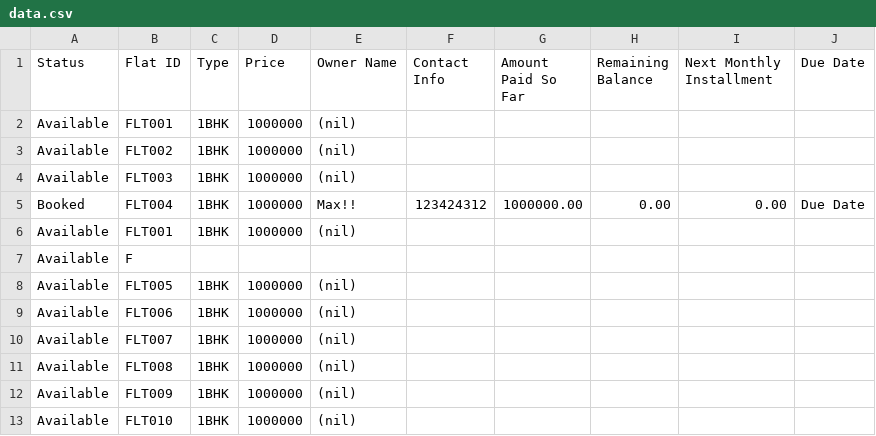
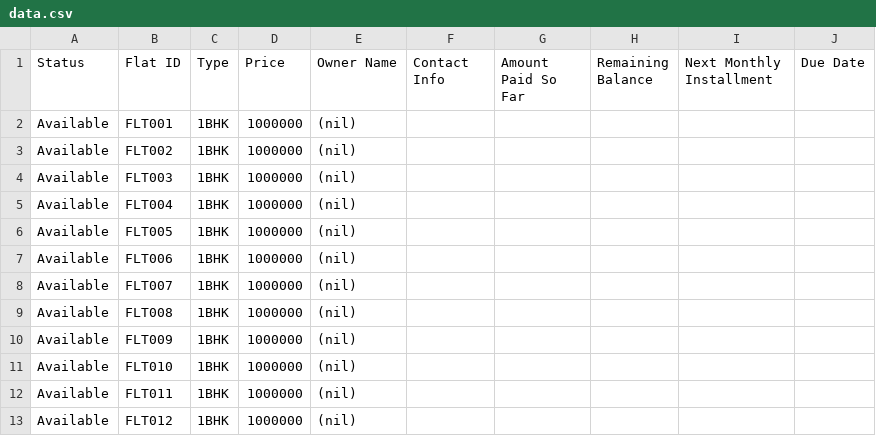
Before and after one commit to shrinidhi-2005-art/FlatManagementSystem, a CSV file: data.csv, drawn as a sheet; only a part is shown; the shorter side is filled out with more unchanged rows; removed rows and columns are numbered as before the commit, all else as after; the diff names each change by its address in the sheet, - before the commit and + after, or states it on an @@ line.

```diff
--- a/data.csv
+++ b/data.csv
-row 5: Booked | FLT004 | 1BHK | 1000000 | Max!! | 123424312 | 1000000.00 | 0.00 | 0.00 | Due Date
-B5 (Flat ID): FLT001
+B5 (Flat ID): FLT004
-row 7: Available | F
```
Also changed, not shown: 2 other files.
